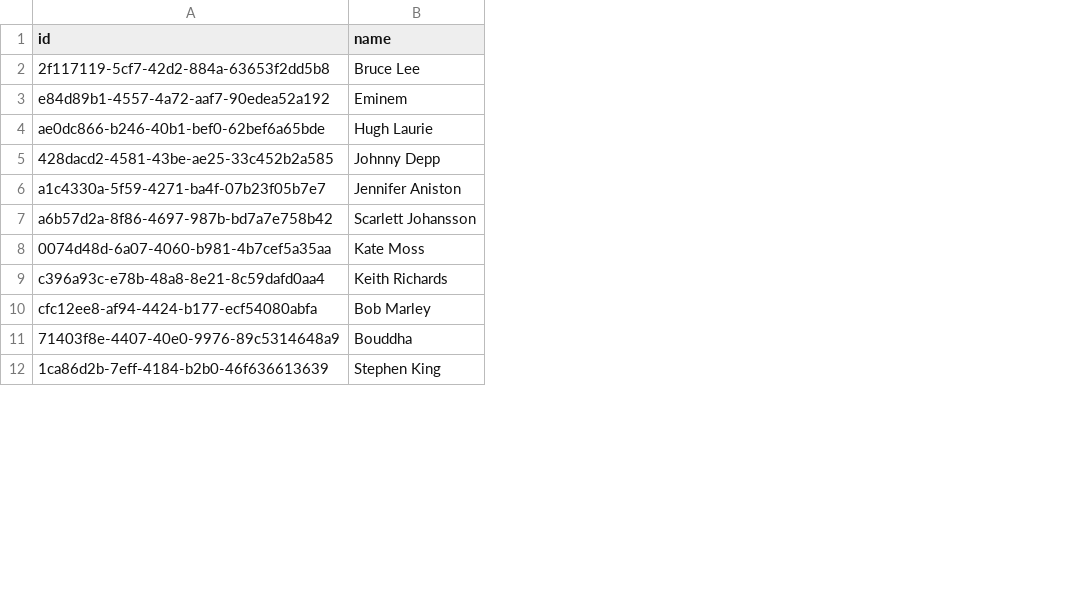
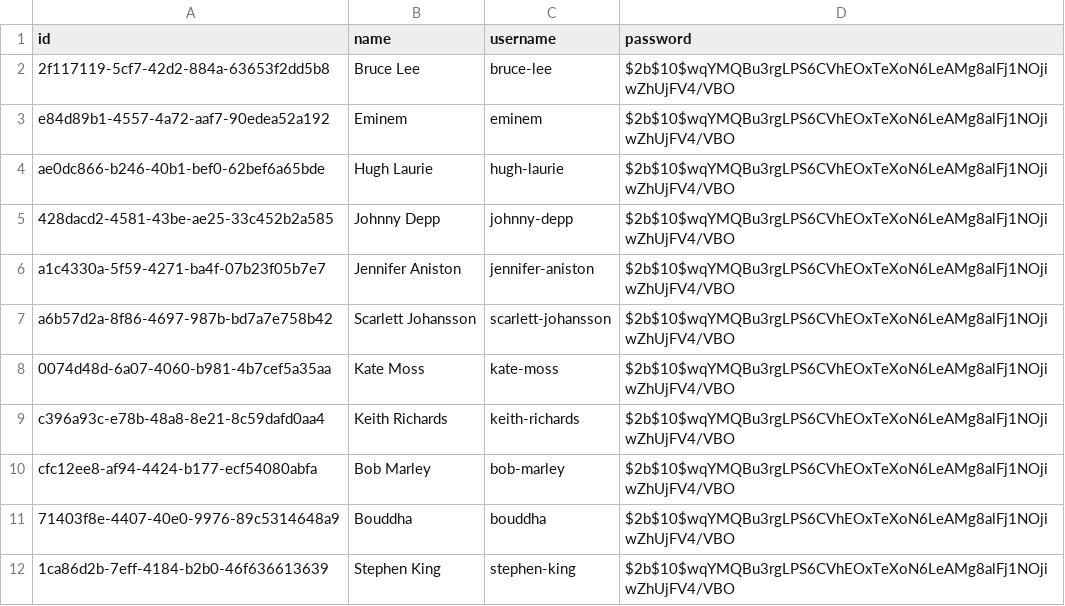
Before and after one commit to stephenstephen/auction-app, a CSV file: auction-backend/database/seeding/data/users.csv, drawn as a sheet; only a part is shown; the diff names each change by its address in the sheet, - before the commit and + after, or states it on an @@ line.

```diff
--- a/auction-backend/database/seeding/data/users.csv
+++ b/auction-backend/database/seeding/data/users.csv
+column C (username), rows 2-12: bruce-lee | eminem | hugh-laurie | johnny-depp | jennifer-aniston | scarlett-johansson | kate-moss | keith-richards | bob-marley | bouddha | stephen-king
+column D (password), rows 2-12: all $2b$10$wqYMQBu3rgLPS6CVhEOxTeXoN6LeAMg8alFj1NOjiwZhUjFV4/VBO
```
Also changed, not shown: 20 other files.
